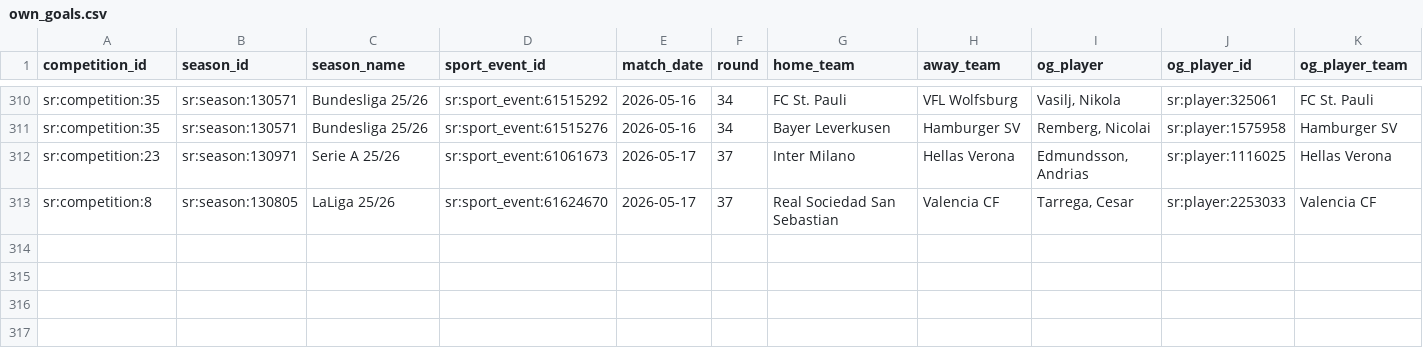
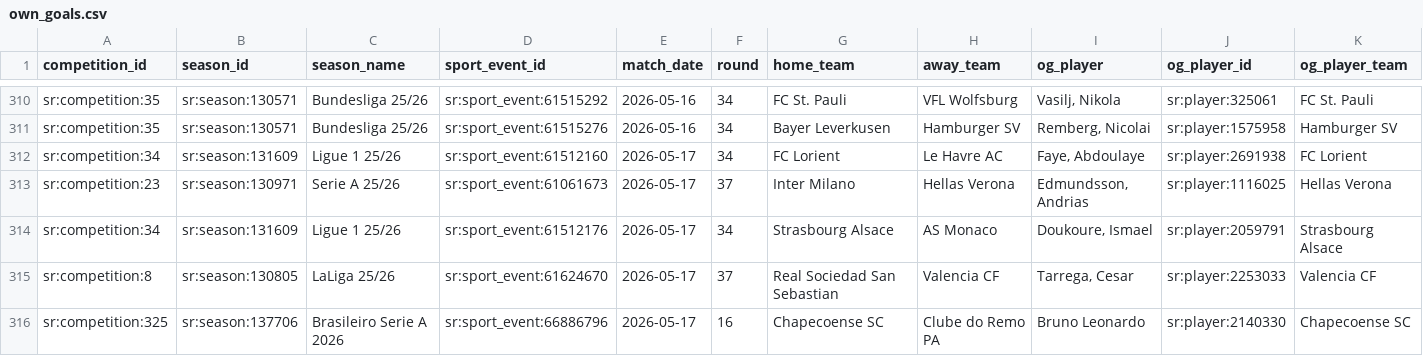
Before and after one commit to laneashipley-create/25-26-Tier-1-Soccer-Database, a CSV file: data/own_goals.csv, drawn as a sheet; only a part is shown, gaps mark what is left out; rows hold the shown columns only; the diff names each change by its address in the sheet, - before the commit and + after, or states it on an @@ line.

```diff
--- a/data/own_goals.csv
+++ b/data/own_goals.csv
+row 312: sr:competition:34 | sr:season:131609 | Ligue 1 25/26 | sr:sport_event:61512160 | 2026-05-17 | 34 | FC Lorient | Le Havre AC | Faye, Abdoulaye | sr:player:2691938 | FC Lorient
+row 314: sr:competition:34 | sr:season:131609 | Ligue 1 25/26 | sr:sport_event:61512176 | 2026-05-17 | 34 | Strasbourg Alsace | AS Monaco | Doukoure, Ismael | sr:player:2059791 | Strasbourg Alsace
+row 316: sr:competition:325 | sr:season:137706 | Brasileiro Serie A 2026 | sr:sport_event:66886796 | 2026-05-17 | 16 | Chapecoense SC | Clube do Remo PA | Bruno Leonardo | sr:player:2140330 | Chapecoense SC
```
Also changed, not shown: 8 other files.
